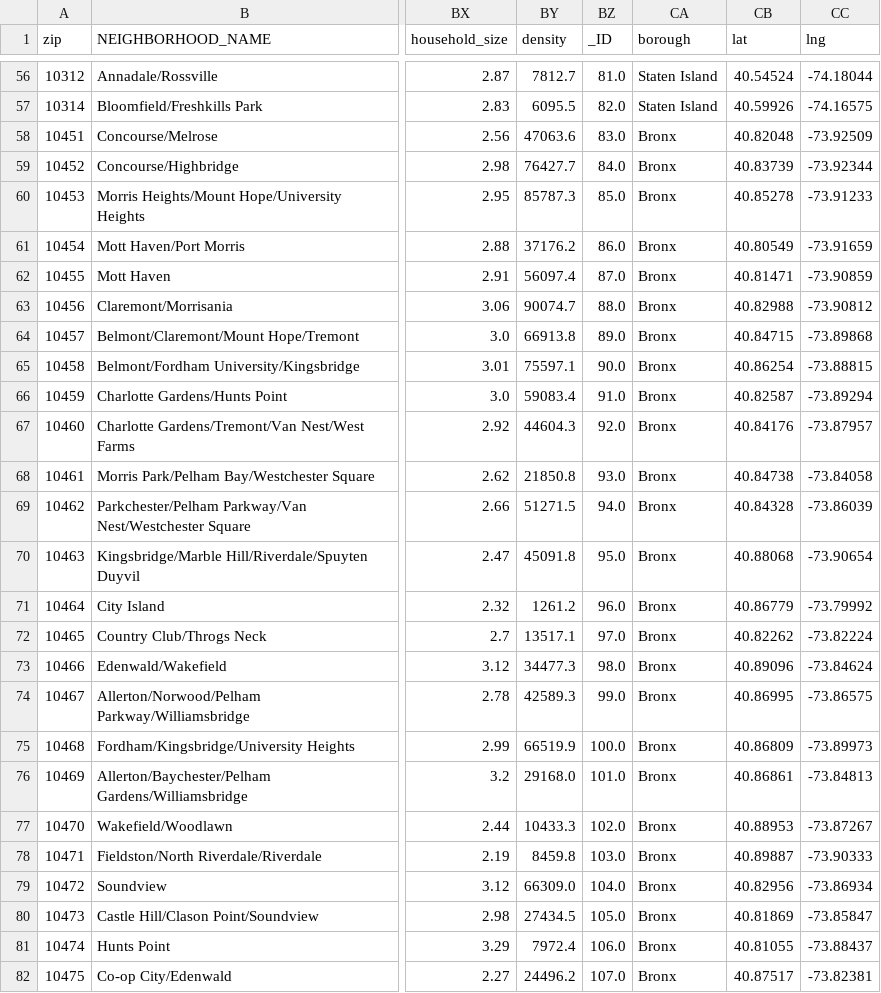
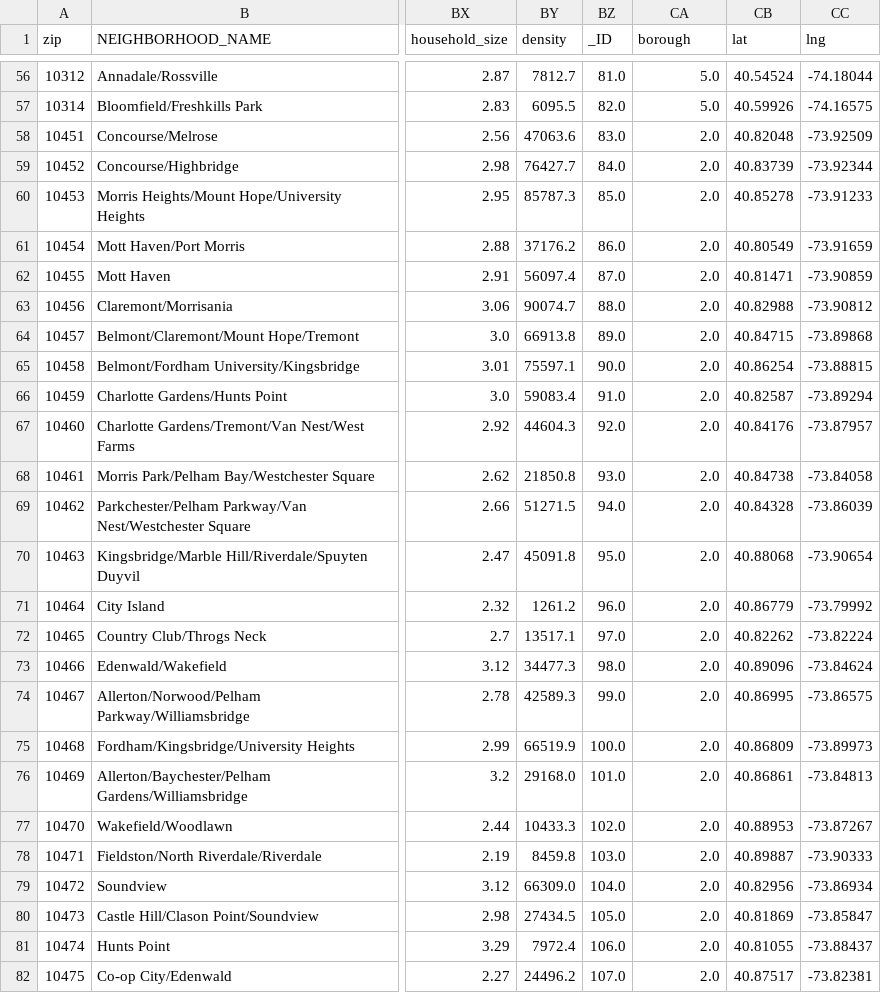
Before and after one commit to braing8mes/UCeconometrics, a CSV file: clean.csv, drawn as a sheet; only a part is shown, gaps mark what is left out; the diff covers the shown part only; the diff names each change by its address in the sheet, - before the commit and + after, or states it on an @@ line.

```diff
--- a/clean.csv
+++ b/clean.csv
-CA56:CA57 (borough): Staten Island
+CA56:CA57 (borough): 5.0
-CA58:CA82 (borough): Bronx
+CA58:CA82 (borough): 2.0
```
Also changed, not shown: 147 edited cells elsewhere in this file, 7 other files.
